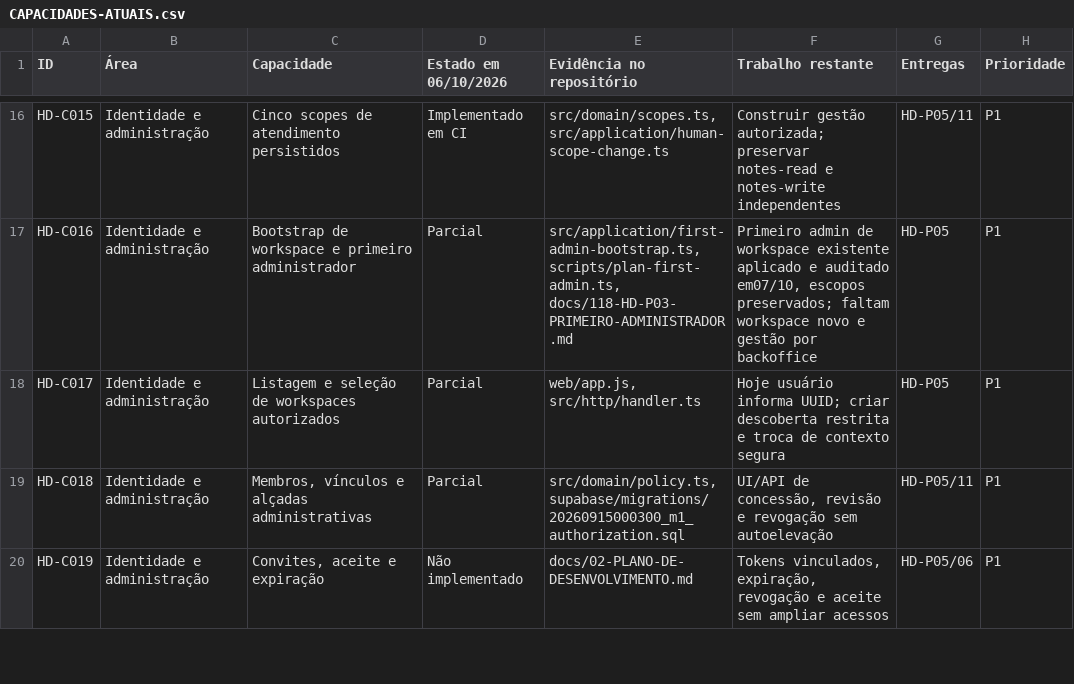
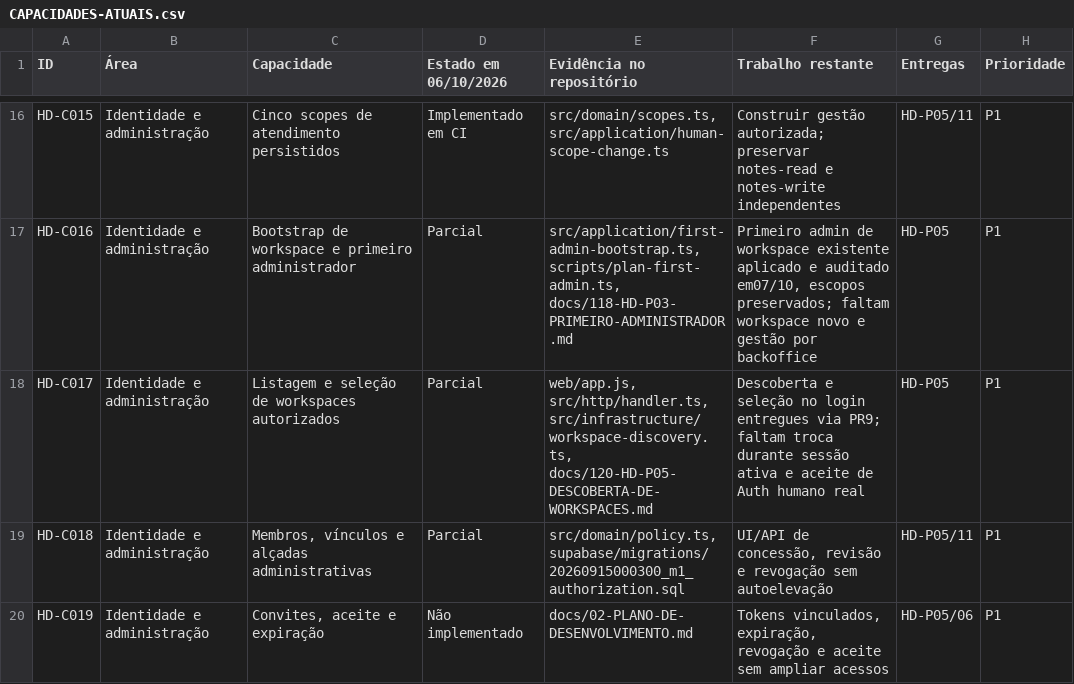
Before and after one commit to Consulte-GEO/help-desk-multi-tenant, a CSV file: docs/roadmap/2026-10-06/CAPACIDADES-ATUAIS.csv, drawn as a sheet; only a part is shown, gaps mark what is left out.

Commit message:
docs(auth): record deployed workspace discovery and preserved access

```diff
--- a/docs/roadmap/2026-10-06/CAPACIDADES-ATUAIS.csv
+++ b/docs/roadmap/2026-10-06/CAPACIDADES-ATUAIS.csv
@@ -17,3 +17,3 @@
 "HD-C016";"Identidade e administração";"Bootstrap de workspace e primeiro administrador";"Parcial";"src/application/first-admin-bootstrap.ts, scripts/plan-first-admin.ts, docs/118-HD-P03-PRIMEIRO-ADMINISTRADOR.md";"Primeiro admin de workspace existente aplicado e auditado em07/10, escopos preservados; faltam workspace novo e gestão por backoffice";"HD-P05";"P1"
-"HD-C017";"Identidade e administração";"Listagem e seleção de workspaces autorizados";"Parcial";"web/app.js, src/http/handler.ts";"Hoje usuário informa UUID; criar descoberta restrita e troca de contexto segura";"HD-P05";"P1"
+"HD-C017";"Identidade e administração";"Listagem e seleção de workspaces autorizados";"Parcial";"web/app.js, src/http/handler.ts, src/infrastructure/workspace-discovery.ts, docs/120-HD-P05-DESCOBERTA-DE-WORKSPACES.md";"Descoberta e seleção no login entregues via PR9; faltam troca durante sessão ativa e aceite de Auth humano real";"HD-P05";"P1"
 "HD-C018";"Identidade e administração";"Membros, vínculos e alçadas administrativas";"Parcial";"src/domain/policy.ts, supabase/migrations/20260915000300_m1_authorization.sql";"UI/API de concessão, revisão e revogação sem autoelevação";"HD-P05/11";"P1"
```
Also changed, not shown: 9 other files.
